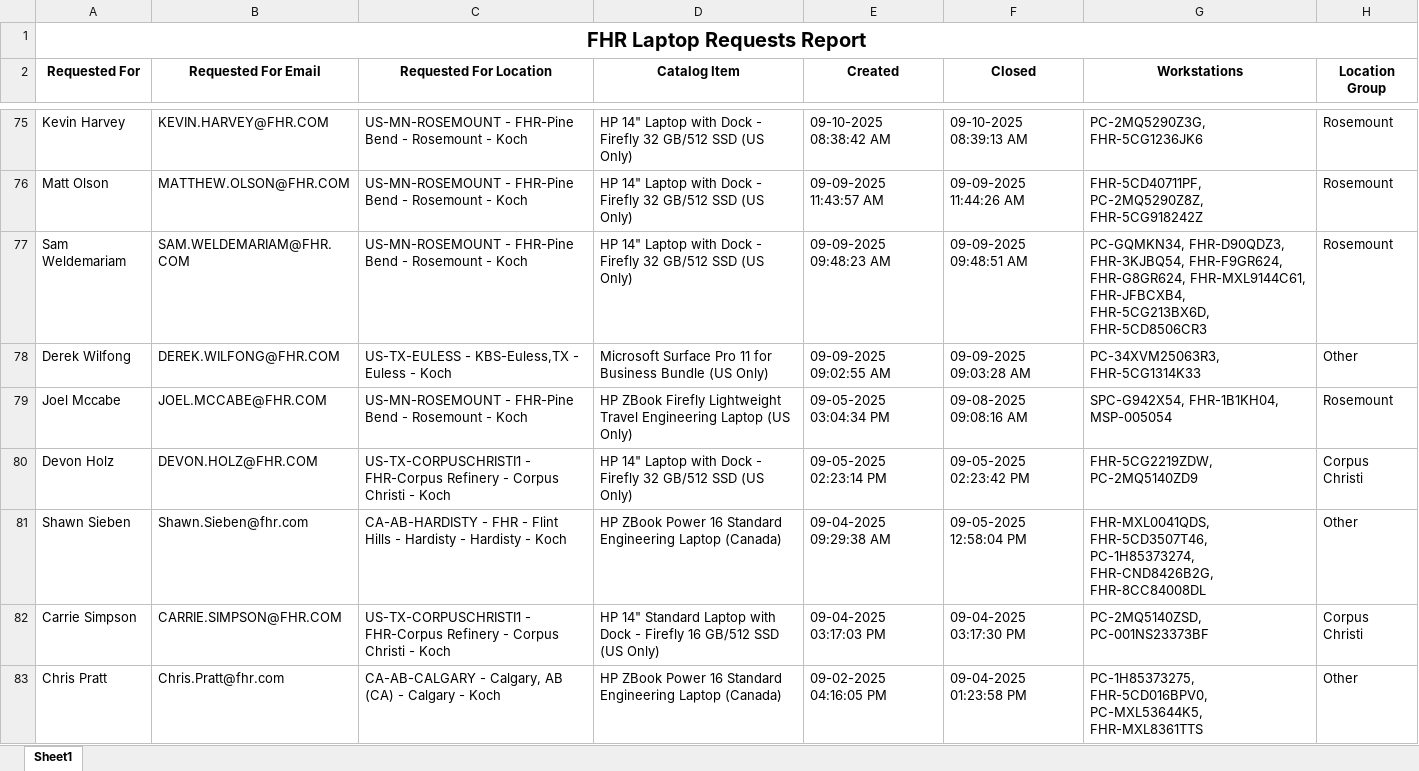
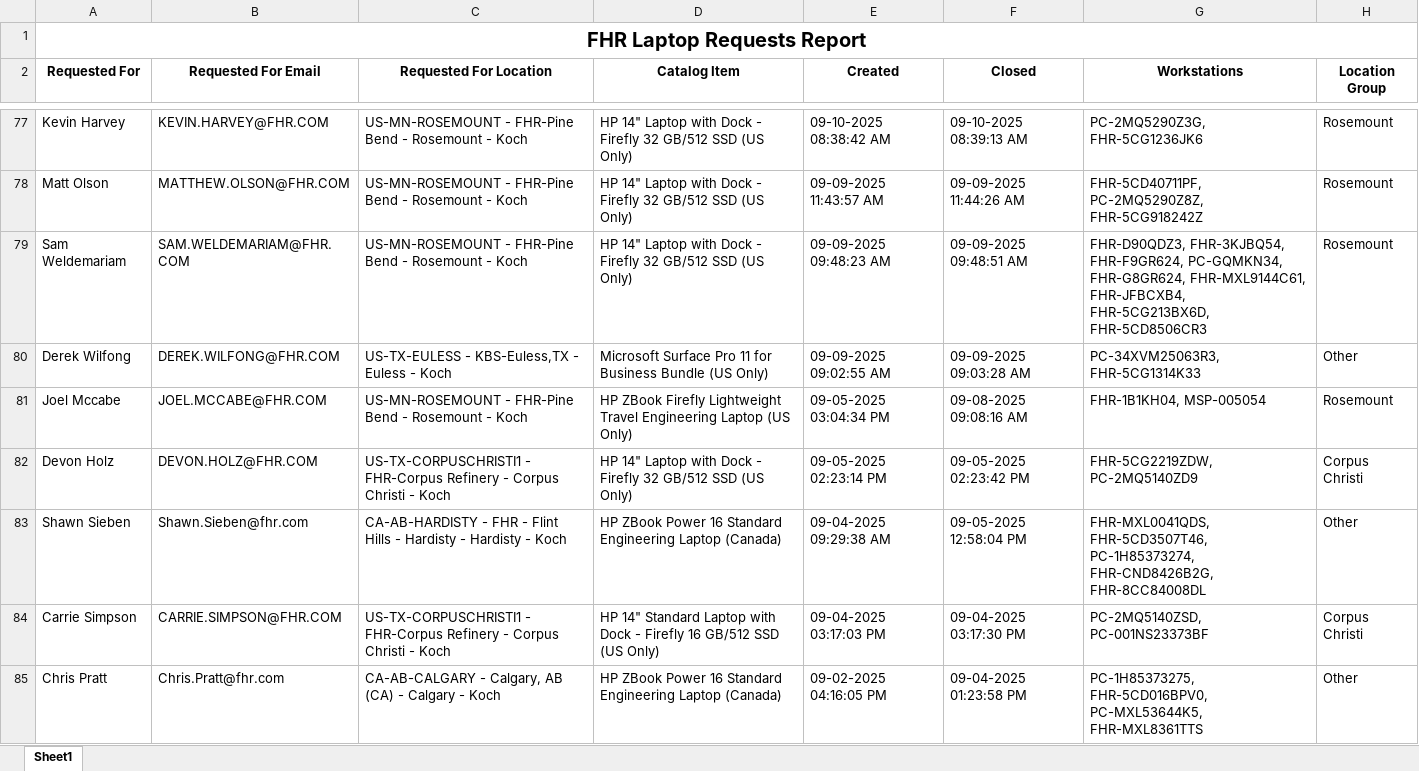
Before and after one commit to ellis-massey-FHR/fhr-device-audit, an Excel workbook: output/fhr_computer_requests.xlsx, sheet Sheet1, drawn as a sheet; only a part is shown, gaps mark what is left out; values as stored, in another font and other column widths than the file's, no borders; charts and pictures not drawn; addresses are those after the commit; the diff covers the shown part only; the diff names each change by its address in the sheet, - before the commit and + after, or states it on an @@ line.

```diff
--- a/output/fhr_computer_requests.xlsx (sheet Sheet1)
+++ b/output/fhr_computer_requests.xlsx (sheet Sheet1)
-G79 (Workstations): PC-GQMKN34, FHR-D90QDZ3, FHR-3KJBQ54, FHR-F9GR624, FHR-G8GR624, FHR-MXL9144C61,…
+G79 (Workstations): FHR-D90QDZ3, FHR-3KJBQ54, FHR-F9GR624, PC-GQMKN34, FHR-G8GR624, FHR-MXL9144C61,…
-G81 (Workstations): SPC-G942X54, FHR-1B1KH04, MSP-005054
+G81 (Workstations): FHR-1B1KH04, MSP-005054
```
Also changed, not shown: 2 added rows, 2 removed rows and 19 edited cells elsewhere in this sheet, charts or pictures.
